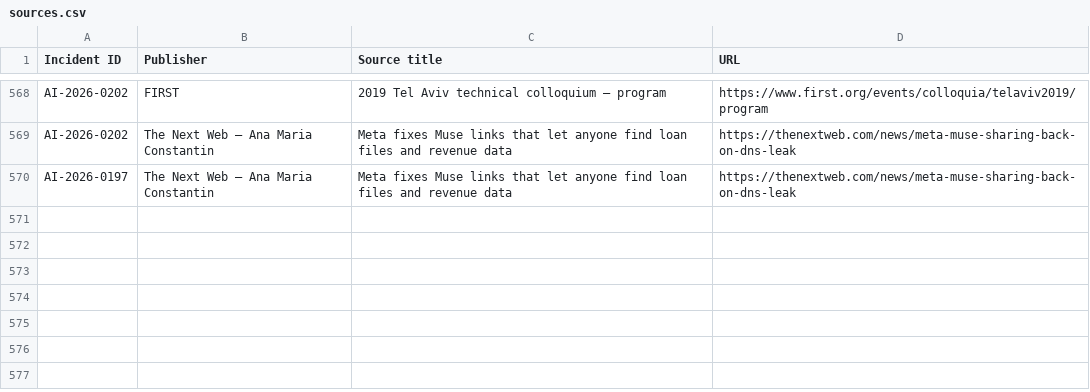
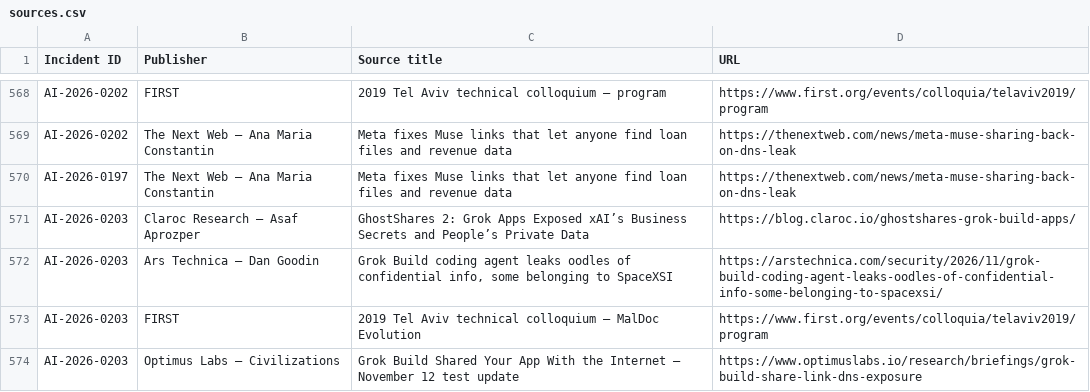
Before and after one commit to KUNALSINGH9373/rogue.ai, a CSV file: data/sources.csv, drawn as a sheet; only a part is shown, gaps mark what is left out.

```diff
--- a/data/sources.csv
+++ b/data/sources.csv
@@ -570 +570,5 @@ AI-2026-0202,The Next Web — Ana Maria Constantin,Meta fixes Muse links that le
 AI-2026-0197,The Next Web — Ana Maria Constantin,Meta fixes Muse links that let anyone find loan files and revenue data,https://thenextweb.com/news/meta-muse-sharing-back-on-dns-leak
+AI-2026-0203,Claroc Research — Asaf Aprozper,GhostShares 2: Grok Apps Exposed xAI’s Business Secrets and People’s Private Data,https://blog.claroc.io/ghostshares-grok-build-apps/
+AI-2026-0203,Ars Technica — Dan Goodin,"Grok Build coding agent leaks oodles of confidential info, some belonging to SpaceXSI",https://arstechnica.com/security/2026/11/grok-build-coding-agent-leaks-oodles-of-confidential-info-some-belonging-to-spacexsi/
+AI-2026-0203,FIRST,2019 Tel Aviv technical colloquium — MalDoc Evolution,https://www.first.org/events/colloquia/telaviv2019/program
+AI-2026-0203,Optimus Labs — Civilizations,Grok Build Shared Your App With the Internet — November 12 test update,https://www.optimuslabs.io/research/briefings/grok-build-share-link-dns-exposure
```
Also changed, not shown: data/incidents.csv.
